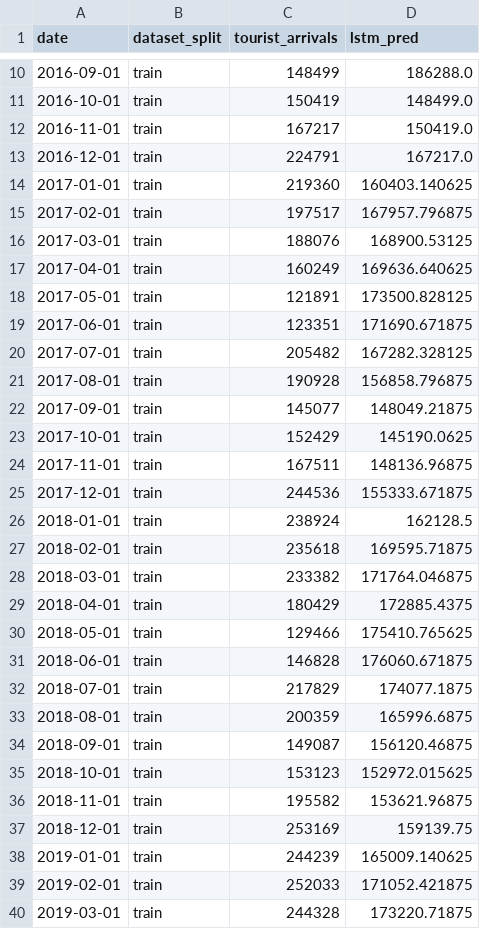
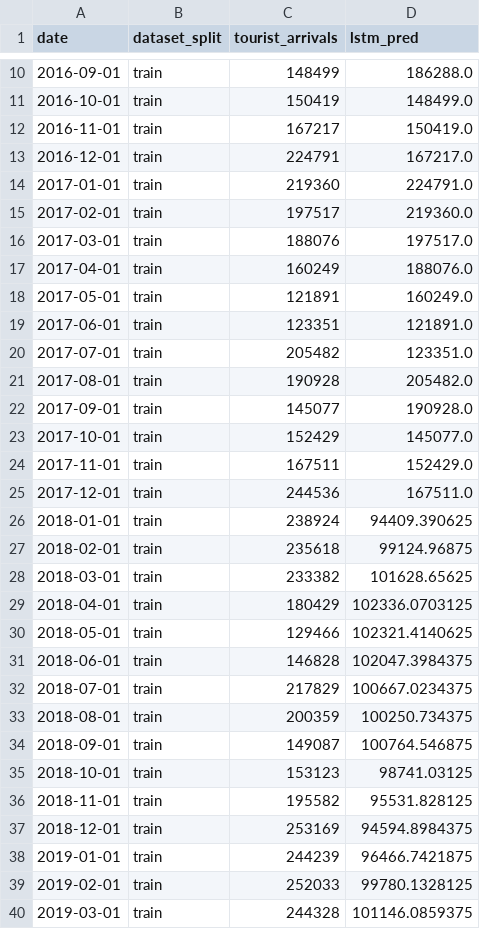
Before and after one commit to KaviduIsura/sl-tourism-forecast-hybrid, a CSV file: results/metrics/lstm_all_predictions.csv, drawn as a sheet; only a part is shown, gaps mark what is left out; the diff covers the shown part only.

```diff
--- a/results/metrics/lstm_all_predictions.csv
+++ b/results/metrics/lstm_all_predictions.csv
@@ -13,28 +13,28 @@ date,dataset_split,tourist_arrivals,lstm_pred
 2016-12-01,train,224791,167217.0
-2017-01-01,train,219360,160403.140625
-2017-02-01,train,197517,167957.796875
-2017-03-01,train,188076,168900.53125
-2017-04-01,train,160249,169636.640625
-2017-05-01,train,121891,173500.828125
-2017-06-01,train,123351,171690.671875
-2017-07-01,train,205482,167282.328125
-2017-08-01,train,190928,156858.796875
-2017-09-01,train,145077,148049.21875
-2017-10-01,train,152429,145190.0625
-2017-11-01,train,167511,148136.96875
-2017-12-01,train,244536,155333.671875
-2018-01-01,train,238924,162128.5
-2018-02-01,train,235618,169595.71875
-2018-03-01,train,233382,171764.046875
-2018-04-01,train,180429,172885.4375
-2018-05-01,train,129466,175410.765625
-2018-06-01,train,146828,176060.671875
-2018-07-01,train,217829,174077.1875
-2018-08-01,train,200359,165996.6875
-2018-09-01,train,149087,156120.46875
-2018-10-01,train,153123,152972.015625
-2018-11-01,train,195582,153621.96875
-2018-12-01,train,253169,159139.75
-2019-01-01,train,244239,165009.140625
-2019-02-01,train,252033,171052.421875
-2019-03-01,train,244328,173220.71875
+2017-01-01,train,219360,224791.0
+2017-02-01,train,197517,219360.0
+2017-03-01,train,188076,197517.0
+2017-04-01,train,160249,188076.0
+2017-05-01,train,121891,160249.0
+2017-06-01,train,123351,121891.0
+2017-07-01,train,205482,123351.0
+2017-08-01,train,190928,205482.0
+2017-09-01,train,145077,190928.0
+2017-10-01,train,152429,145077.0
+2017-11-01,train,167511,152429.0
+2017-12-01,train,244536,167511.0
+2018-01-01,train,238924,94409.390625
+2018-02-01,train,235618,99124.96875
+2018-03-01,train,233382,101628.65625
+2018-04-01,train,180429,102336.0703125
+2018-05-01,train,129466,102321.4140625
+2018-06-01,train,146828,102047.3984375
+2018-07-01,train,217829,100667.0234375
+2018-08-01,train,200359,100250.734375
+2018-09-01,train,149087,100764.546875
+2018-10-01,train,153123,98741.03125
+2018-11-01,train,195582,95531.828125
+2018-12-01,train,253169,94594.8984375
+2019-01-01,train,244239,96466.7421875
+2019-02-01,train,252033,99780.1328125
+2019-03-01,train,244328,101146.0859375
```
Also changed, not shown: 81 edited cells elsewhere in this file, backend/data/shap_importance.csv, results/metrics/candidate_comparison.csv, 24 other files.
